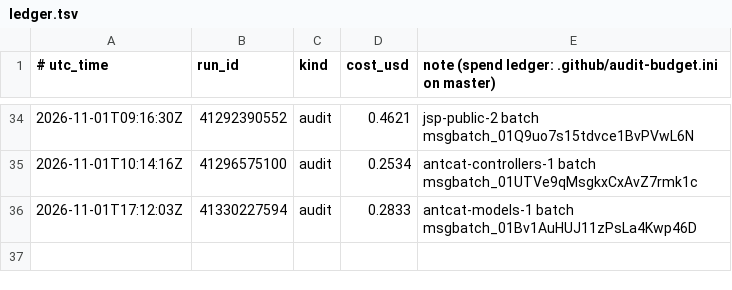
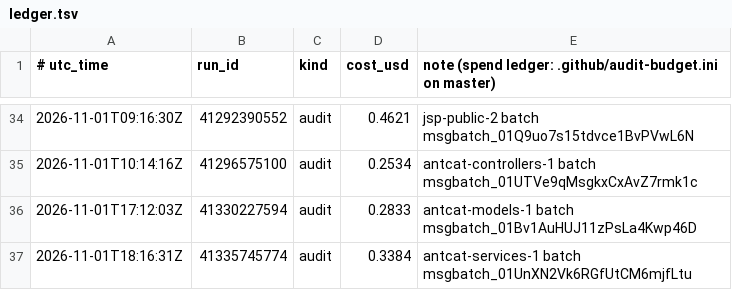
Before and after one commit to calacademy-research/antweb, a TSV file: ledger.tsv, drawn as a sheet; only a part is shown, gaps mark what is left out.

```diff
--- a/ledger.tsv
+++ b/ledger.tsv
@@ -36 +36,2 @@
 2026-11-01T17:12:03Z	41330227594	audit	0.2833	antcat-models-1 batch msgbatch_01Bv1AuHUJ11zPsLa4Kwp46D
+2026-11-01T18:16:31Z	41335745774	audit	0.3384	antcat-services-1 batch msgbatch_01UnXN2Vk6RGfUtCM6mjfLtu
```
Also changed, not shown: 1 other file.
